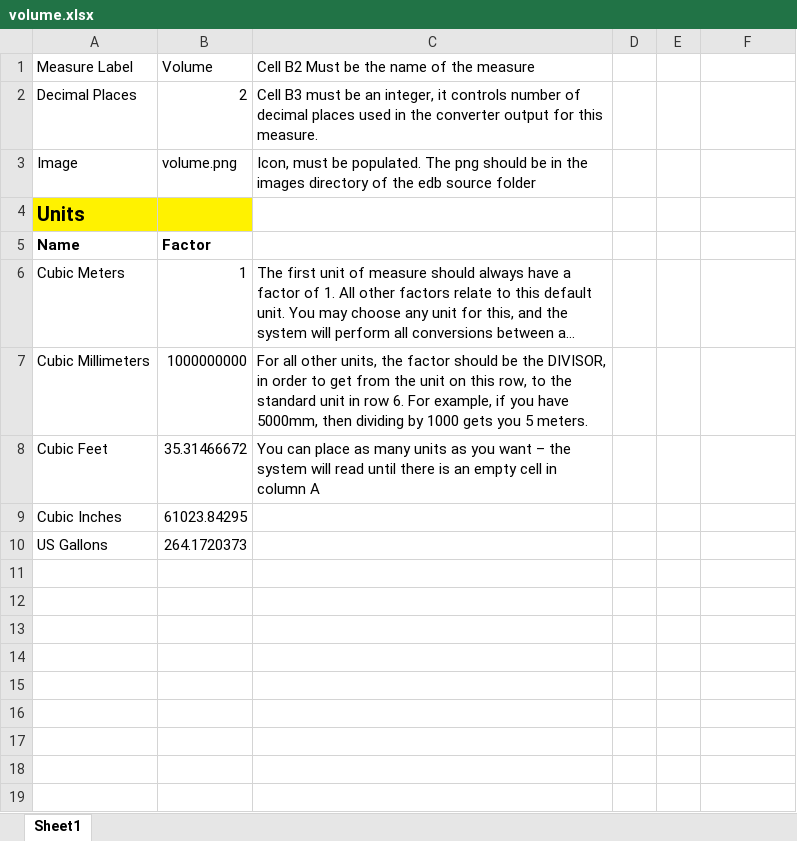
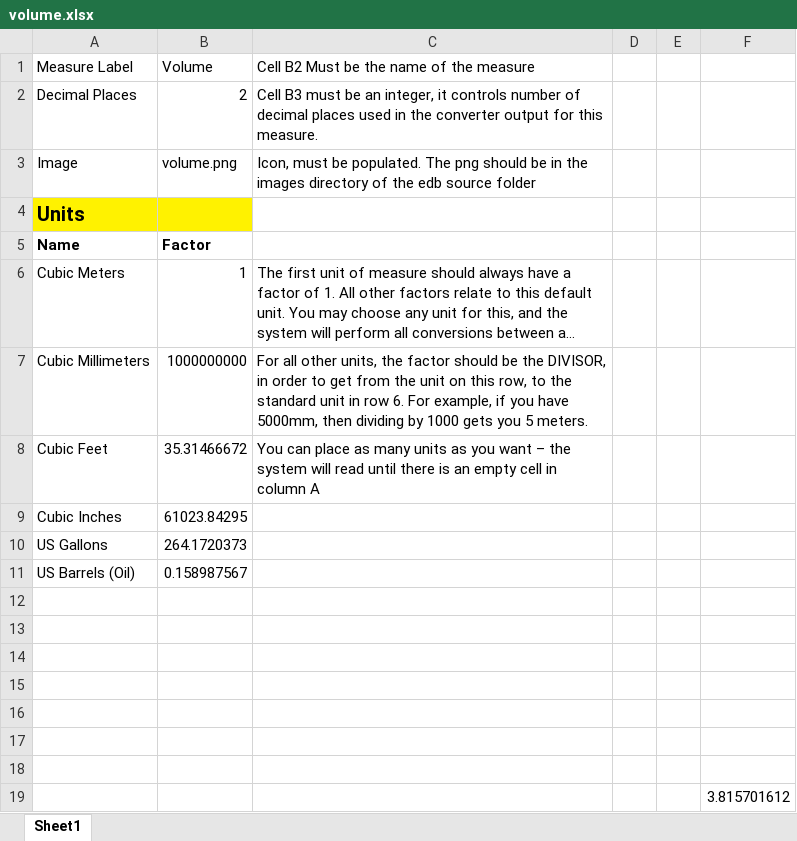
Before and after one commit to hydraulic-institute/edb, an Excel workbook: kb/unit-converter/volume.xlsx, sheet Sheet1, drawn as a sheet; long unchanged cells end in …; values as stored, in another font and other column widths than the file's, no borders; the diff names each change by its address in the sheet, - before the commit and + after, or states it on an @@ line.

```diff
--- a/kb/unit-converter/volume.xlsx (sheet Sheet1)
+++ b/kb/unit-converter/volume.xlsx (sheet Sheet1)
+row 11: US Barrels (Oil) | 0.158987567
+row 12: (empty)
+row 13: (empty)
+row 14: (empty)
+row 15: (empty)
+row 16: (empty)
+row 17: (empty)
+row 18: (empty)
+row 19:  |  |  |  |  | 3.815701612
```
Also changed, not shown: kb/unit-converter/flow-volumetic.xlsx, 3 other files.
